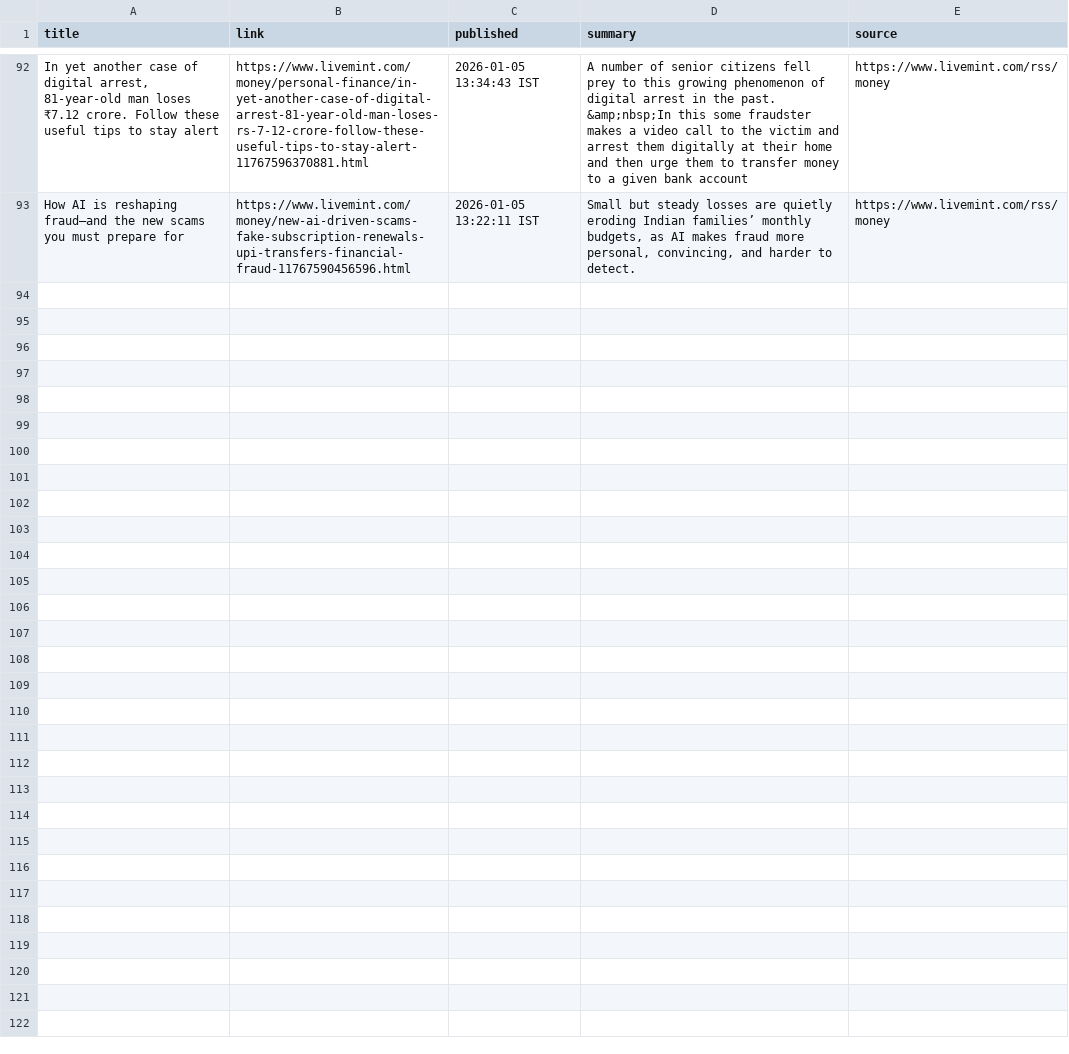
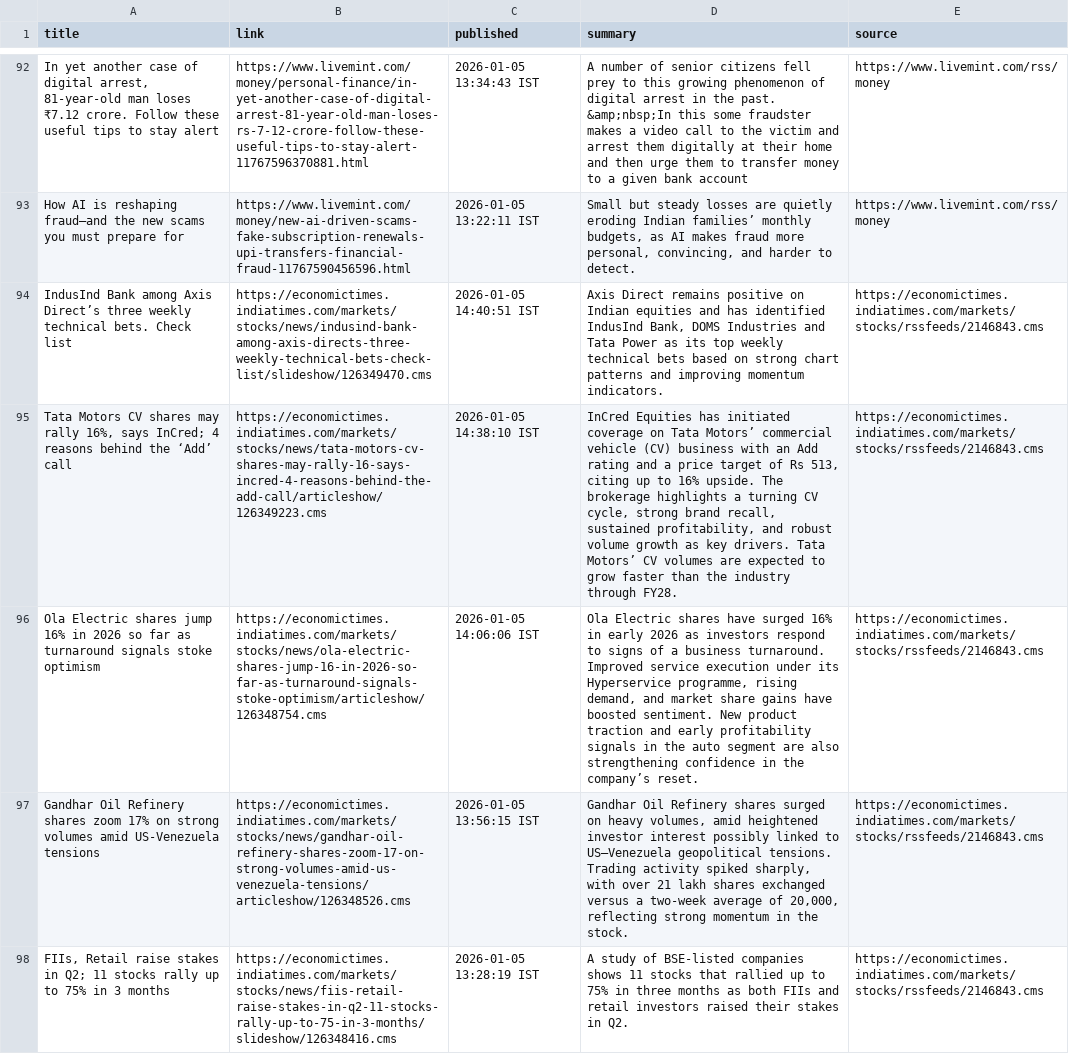
Before and after one commit to aarshrana007/Stock_Analysis, a CSV file: news_data/india_financial_news_2026-01-05.csv, drawn as a sheet; only a part is shown, gaps mark what is left out; the diff covers the shown part only; the diff names each change by its address in the sheet, - before the commit and + after, or states it on an @@ line.

```diff
--- a/news_data/india_financial_news_2026-01-05.csv
+++ b/news_data/india_financial_news_2026-01-05.csv
+row 94: IndusInd Bank among Axis Direct’s three weekly technical bets. Check list | https://economictimes.indiatimes.com/markets/stocks/news/indusind-bank-among-axis-directs-three-weekly-technical-bets-check-list/slideshow/126349470.cms | 2026-01-05 14:40:51 IST | Axis Direct remains positive on Indian equities and has identified IndusInd Bank, DOMS Industries and Tata Power as its top weekly technical bets based on strong chart patterns and improving momentum indicators. | https://economictimes.indiatimes.com/markets/stocks/rssfeeds/2146843.cms
+row 95: Tata Motors CV shares may rally 16%, says InCred; 4 reasons behind the ‘Add’ call | https://economictimes.indiatimes.com/markets/stocks/news/tata-motors-cv-shares-may-rally-16-says-incred-4-reasons-behind-the-add-call/articleshow/126349223.cms | 2026-01-05 14:38:10 IST | InCred Equities has initiated coverage on Tata Motors’ commercial vehicle (CV) business with an Add rating and a price target of Rs 513, citing up to 16% upside. The brokerage highlights a turning CV cycle, strong brand recall, sustained profitability, and robust volume growth as key drivers. Tata Motors’ CV volumes are expected to grow faster than the industry through FY28. | https://economictimes.indiatimes.com/markets/stocks/rssfeeds/2146843.cms
+row 96: Ola Electric shares jump 16% in 2026 so far as turnaround signals stoke optimism | https://economictimes.indiatimes.com/markets/stocks/news/ola-electric-shares-jump-16-in-2026-so-far-as-turnaround-signals-stoke-optimism/articleshow/126348754.cms | 2026-01-05 14:06:06 IST | Ola Electric shares have surged 16% in early 2026 as investors respond to signs of a business turnaround. Improved service execution under its Hyperservice programme, rising demand, and market share gains have boosted sentiment. New product traction and early profitability signals in the auto segment are also strengthening confidence in the company’s reset. | https://economictimes.indiatimes.com/markets/stocks/rssfeeds/2146843.cms
+row 97: Gandhar Oil Refinery shares zoom 17% on strong volumes amid US-Venezuela tensions | https://economictimes.indiatimes.com/markets/stocks/news/gandhar-oil-refinery-shares-zoom-17-on-strong-volumes-amid-us-venezuela-tensions/articleshow/126348526.cms | 2026-01-05 13:56:15 IST | Gandhar Oil Refinery shares surged on heavy volumes, amid heightened investor interest possibly linked to US–Venezuela geopolitical tensions. Trading activity spiked sharply, with over 21 lakh shares exchanged versus a two-week average of 20,000, reflecting strong momentum in the stock. | https://economictimes.indiatimes.com/markets/stocks/rssfeeds/2146843.cms
+row 98: FIIs, Retail raise stakes in Q2; 11 stocks rally up to 75% in 3 months | https://economictimes.indiatimes.com/markets/stocks/news/fiis-retail-raise-stakes-in-q2-11-stocks-rally-up-to-75-in-3-months/slideshow/126348416.cms | 2026-01-05 13:28:19 IST | A study of BSE-listed companies shows 11 stocks that rallied up to 75% in three months as both FIIs and retail investors raised their stakes in Q2. | https://economictimes.indiatimes.com/markets/stocks/rssfeeds/2146843.cms
```
Also changed, not shown: 5 added rows elsewhere in this file, 1 other file.
